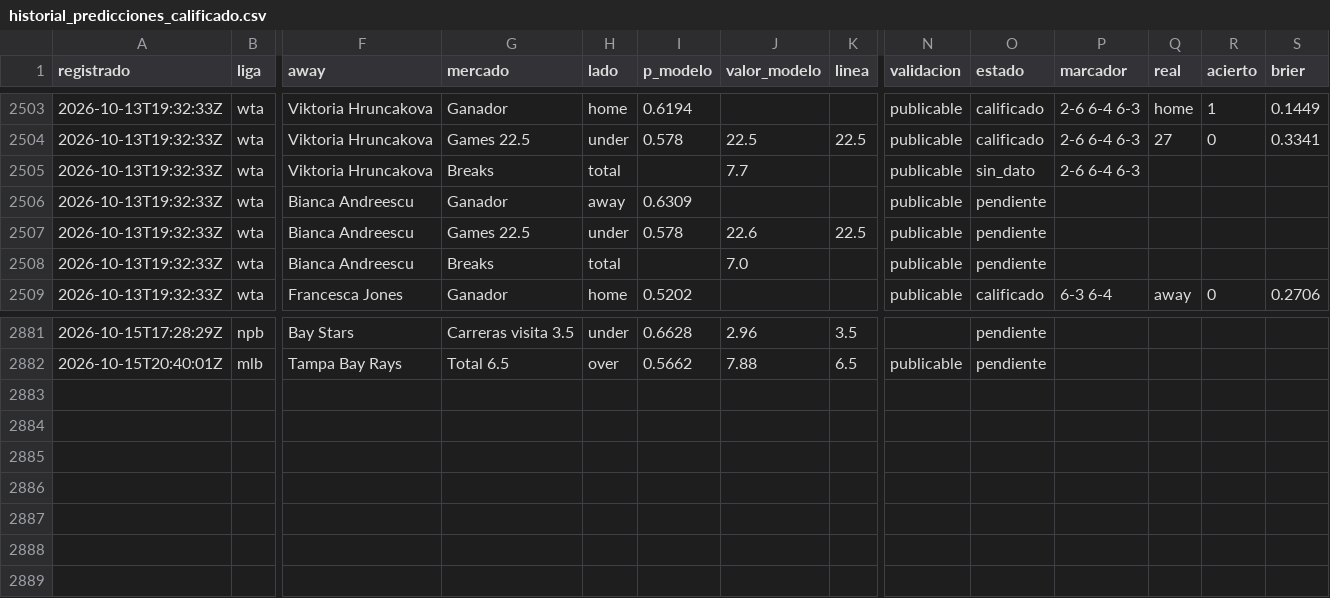
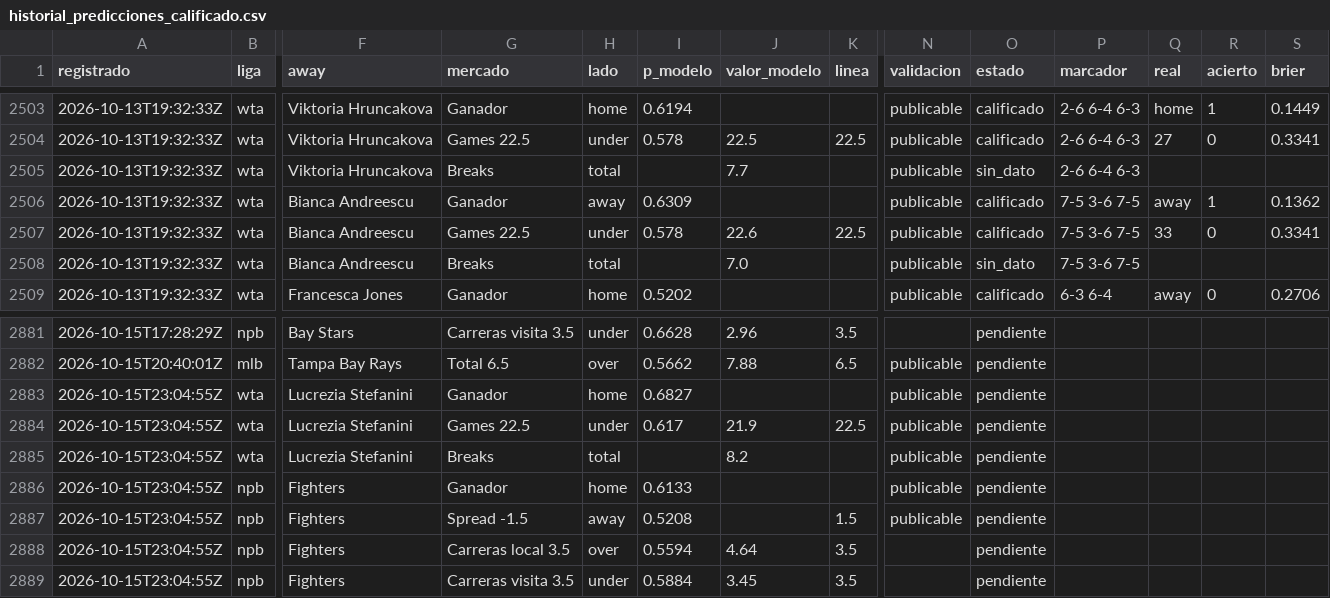
Before and after one commit to tenisman12/edgeline, a CSV file: salida/historial_predicciones_calificado.csv, drawn as a sheet; only a part is shown, gaps mark what is left out; rows hold the shown columns only; the diff names each change by its address in the sheet, - before the commit and + after, or states it on an @@ line.

Commit message:
predicciones 2026-10-15 23:08Z

```diff
--- a/salida/historial_predicciones_calificado.csv
+++ b/salida/historial_predicciones_calificado.csv
-O2506:O2507 (estado): pendiente
+O2506:O2507 (estado): calificado
-P2506:P2508 (marcador): (empty)
+P2506:P2508 (marcador): 7-5 3-6 7-5
-Q2506 (real): (empty)
+Q2506 (real): away
-R2506 (acierto): (empty)
+R2506 (acierto): 1
-S2506 (brier): (empty)
+S2506 (brier): 0.1362
-Q2507 (real): (empty)
+Q2507 (real): 33
-R2507 (acierto): (empty)
+R2507 (acierto): 0
-S2507 (brier): (empty)
+S2507 (brier): 0.3341
-O2508 (estado): pendiente
+O2508 (estado): sin_dato
+row 2883: 2026-10-15T23:04:55Z | wta | Lucrezia Stefanini | Ganador | home | 0.6827 |  |  | publicable | pendiente
+row 2884: 2026-10-15T23:04:55Z | wta | Lucrezia Stefanini | Games 22.5 | under | 0.617 | 21.9 | 22.5 | publicable | pendiente
+row 2885: 2026-10-15T23:04:55Z | wta | Lucrezia Stefanini | Breaks | total |  | 8.2 |  | publicable | pendiente
+row 2886: 2026-10-15T23:04:55Z | npb | Fighters | Ganador | home | 0.6133 |  |  | publicable | pendiente
+row 2887: 2026-10-15T23:04:55Z | npb | Fighters | Spread -1.5 | away | 0.5208 |  | 1.5 | publicable | pendiente
+row 2888: 2026-10-15T23:04:55Z | npb | Fighters | Carreras local 3.5 | over | 0.5594 | 4.64 | 3.5 |  | pendiente
+row 2889: 2026-10-15T23:04:55Z | npb | Fighters | Carreras visita 3.5 | under | 0.5884 | 3.45 | 3.5 |  | pendiente
```
Also changed, not shown: salida/historial_angulos.csv, salida/historial_angulos_total.csv, 41 other files.
